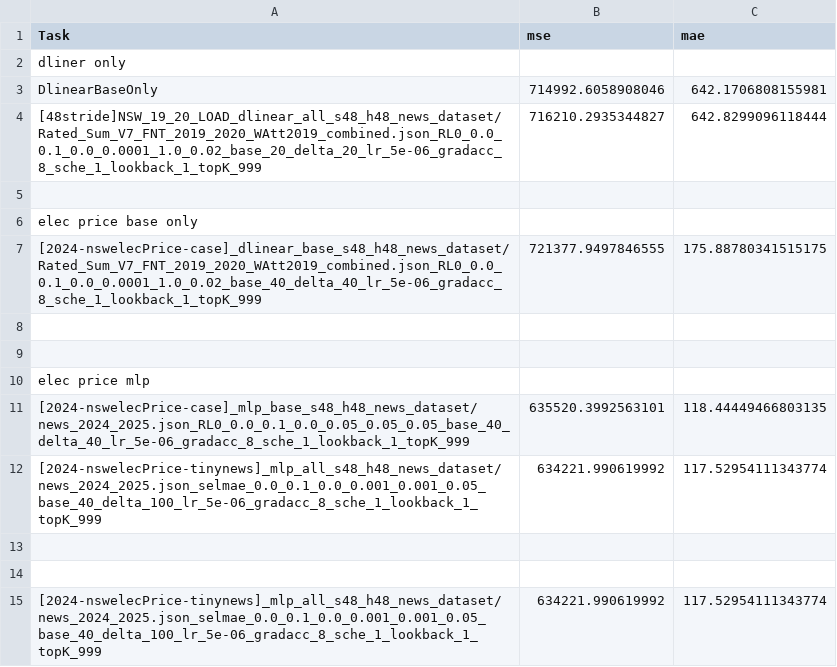
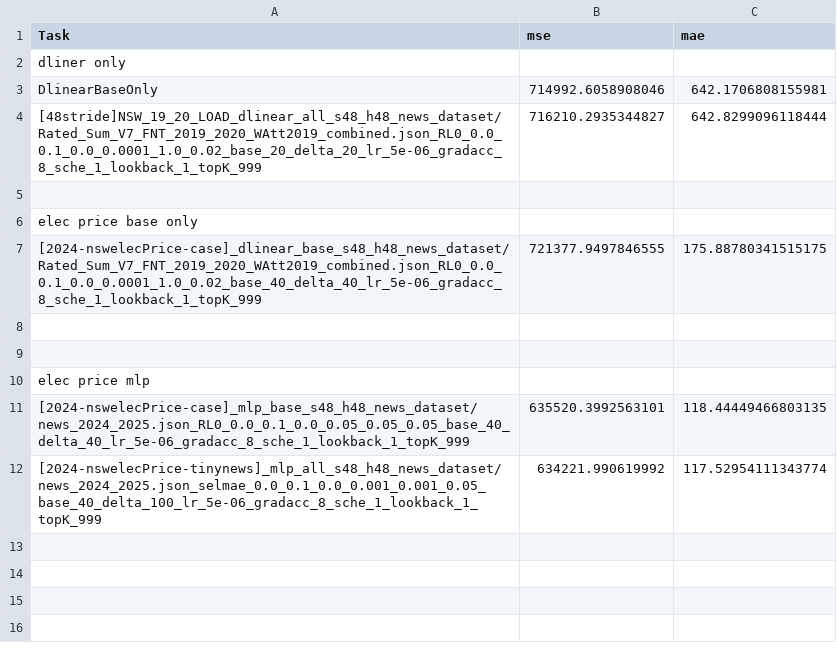
Before and after one commit to BruceBi1115/REIN-RES-LLM, a CSV file: results/test_results.csv, drawn as a sheet.

```diff
--- a/results/test_results.csv
+++ b/results/test_results.csv
@@ -12,4 +12 @@ elec price mlp
 [2024-nswelecPrice-tinynews]_mlp_all_s48_h48_news_dataset/news_2024_2025.json_selmae_0.0_0.1_0.0_0.001_0.001_0.05_base_40_delta_100_lr_5e-06_gradacc_8_sche_1_lookback_1_topK_999,634221.990619992,117.52954111343774
-
-
-[2024-nswelecPrice-tinynews]_mlp_all_s48_h48_news_dataset/news_2024_2025.json_selmae_0.0_0.1_0.0_0.001_0.001_0.05_base_40_delta_100_lr_5e-06_gradacc_8_sche_1_lookback_1_topK_999,634221.990619992,117.52954111343774
```
Also changed, not shown: 4 other files.
